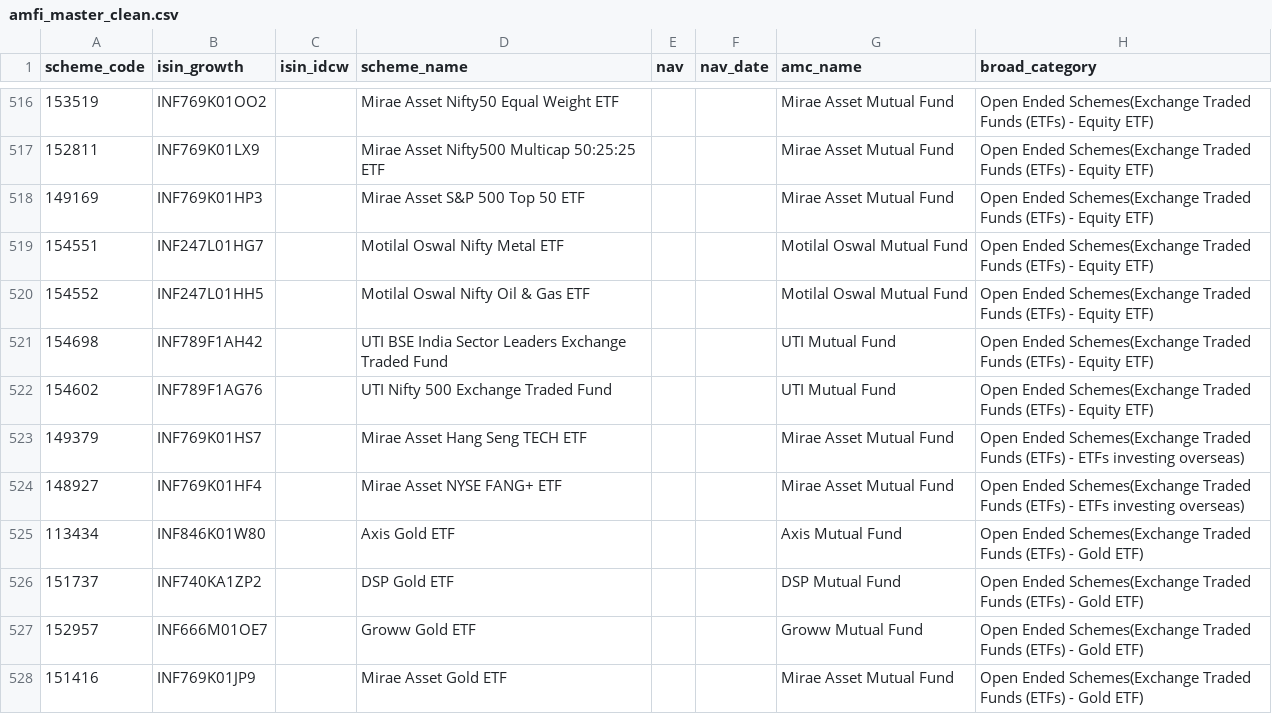
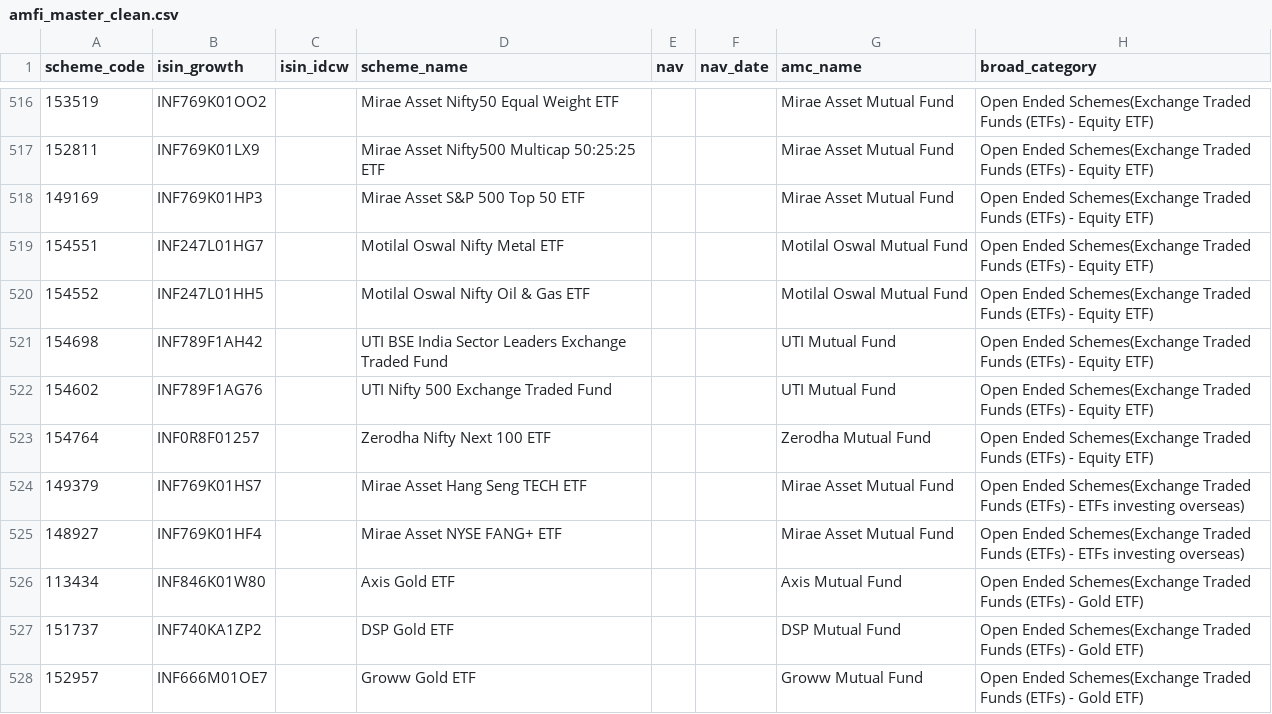
Before and after one commit to krishyadav-dev/Mutual_Fund_Dashboard, a CSV file: data/cleaned/amfi_master_clean.csv, drawn as a sheet; only a part is shown, gaps mark what is left out; the shorter side is filled out with more unchanged rows.

```diff
--- a/data/cleaned/amfi_master_clean.csv
+++ b/data/cleaned/amfi_master_clean.csv
@@ -522,2 +522,3 @@ scheme_code,isin_growth,isin_idcw,scheme_name,nav,nav_date,amc_name,broad_catego
 154602,INF789F1AG76,,UTI Nifty 500 Exchange Traded Fund,,,UTI Mutual Fund,Open Ended Schemes(Exchange Traded Funds (ETFs) - Equity ETF)
+154764,INF0R8F01257,,Zerodha Nifty Next 100 ETF,,,Zerodha Mutual Fund,Open Ended Schemes(Exchange Traded Funds (ETFs) - Equity ETF)
 149379,INF769K01HS7,,Mirae Asset Hang Seng TECH ETF,,,Mirae Asset Mutual Fund,Open Ended Schemes(Exchange Traded Funds (ETFs) - ETFs investing overseas)
```
Also changed, not shown: data/cleaned/benchmark_data_clean.csv, data/cleaned/nav_snapshots_clean.csv, 14 other files.
